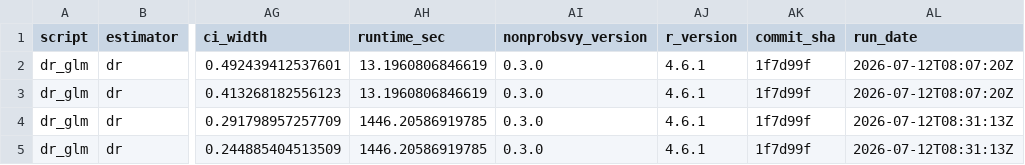
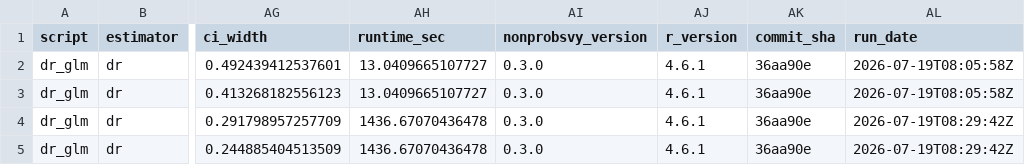
Before and after one commit to ncn-foreigners/nonprobsvy-coverage, a CSV file: results/dr/dr_glm_coverage.csv, drawn as a sheet; only a part is shown, gaps mark what is left out; the diff names each change by its address in the sheet, - before the commit and + after, or states it on an @@ line.

```diff
--- a/results/dr/dr_glm_coverage.csv
+++ b/results/dr/dr_glm_coverage.csv
-AH2:AH3 (runtime_sec): 13.1960806846619
+AH2:AH3 (runtime_sec): 13.0409665107727
-AK2:AK5 (commit_sha): 1f7d99f
+AK2:AK5 (commit_sha): 36aa90e
-AL2:AL3 (run_date): 2026-07-12T08:07:20Z
+AL2:AL3 (run_date): 2026-07-19T08:05:58Z
-AH4:AH5 (runtime_sec): 1446.20586919785
+AH4:AH5 (runtime_sec): 1436.67070436478
-AL4:AL5 (run_date): 2026-07-12T08:31:13Z
+AL4:AL5 (run_date): 2026-07-19T08:29:42Z
```
Also changed, not shown: results/dr/dr_glm_metadata.csv, results/dr/dr_scad_boot_coverage.csv, 3 other files.
